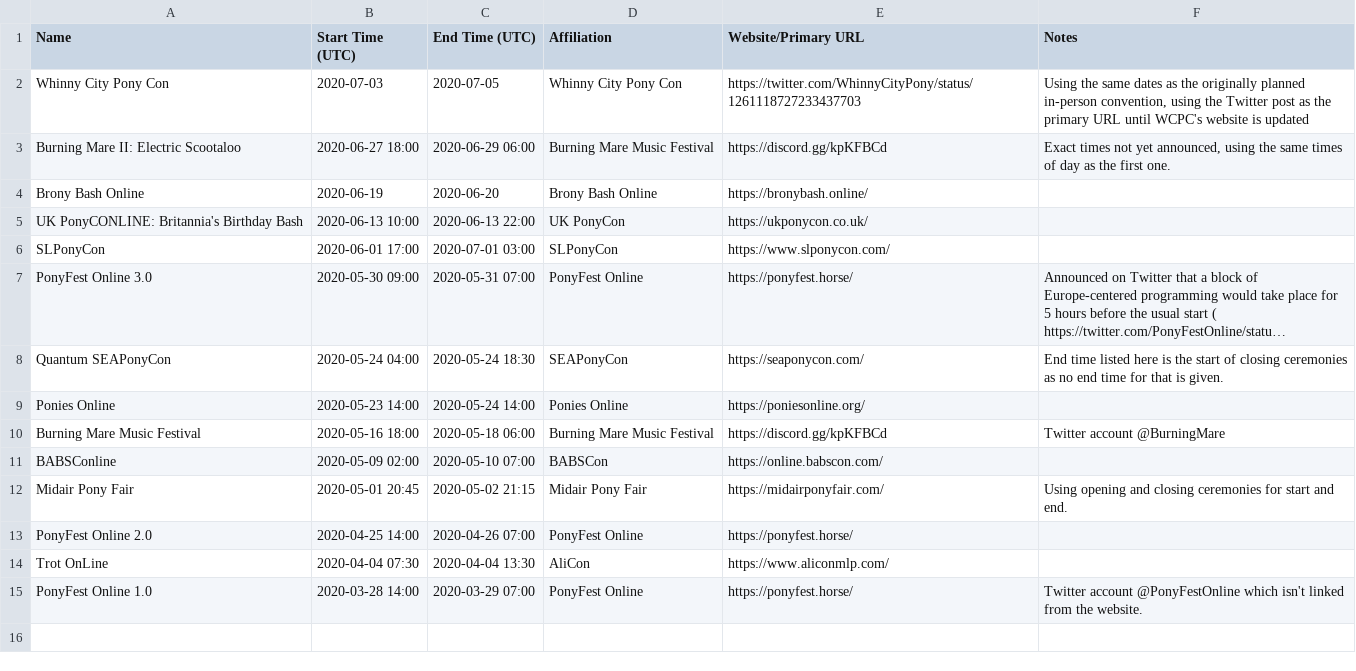
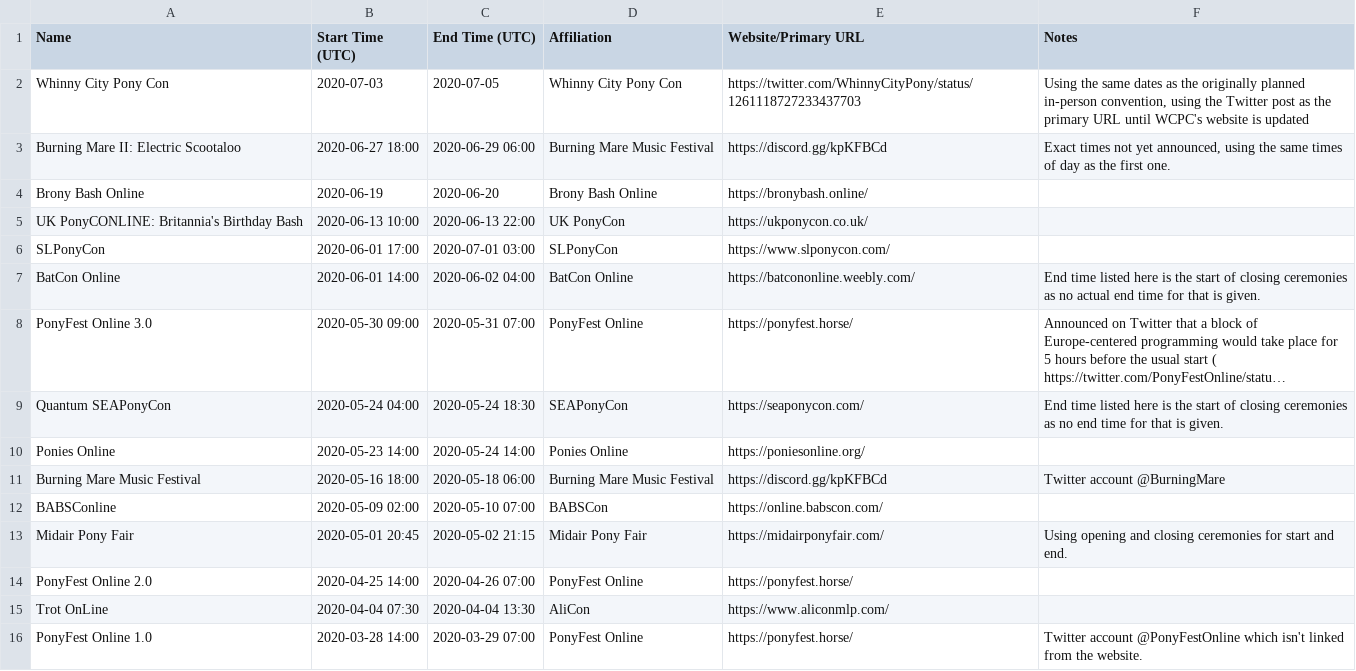
Before and after one commit to jack126guy/online-pony-events-covid-19, a CSV file: Conventions.csv, drawn as a sheet; long unchanged cells end in …; the diff names each change by its address in the sheet, - before the commit and + after, or states it on an @@ line.

Commit message:
Add BatCon Online

```diff
--- a/Conventions.csv
+++ b/Conventions.csv
+row 7: BatCon Online | 2020-06-01 14:00 | 2020-06-02 04:00 | BatCon Online | https://batcononline.weebly.com/ | End time listed here is the start of closing ceremonies as no actual end time for that is given.
```
